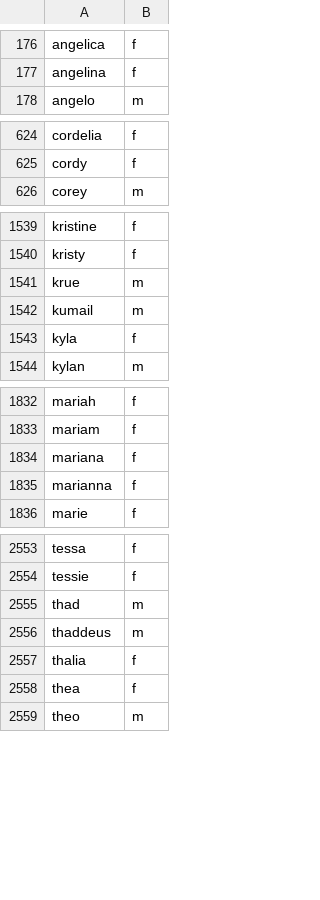
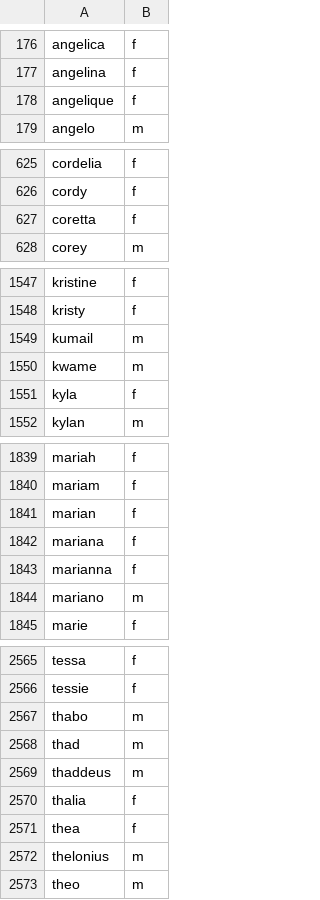
Before and after one commit to jkugelman/crossword, a CSV file: wordlists/first-names.csv, drawn as a sheet; only a part is shown, gaps mark what is left out; removed rows and columns are numbered as before the commit, all else as after; the diff covers the shown part only; the diff names each change by its address in the sheet, - before the commit and + after, or states it on an @@ line.

Commit message:
First names update

```diff
--- a/wordlists/first-names.csv
+++ b/wordlists/first-names.csv
+row 178: angelique | f
+row 627: coretta | f
-row 1541: krue | m
+row 1550: kwame | m
+row 1841: marian | f
+row 1844: mariano | m
+row 2567: thabo | m
+row 2572: thelonius | m
```
Also changed, not shown: 9 added rows and 1 removed row elsewhere in this file.
